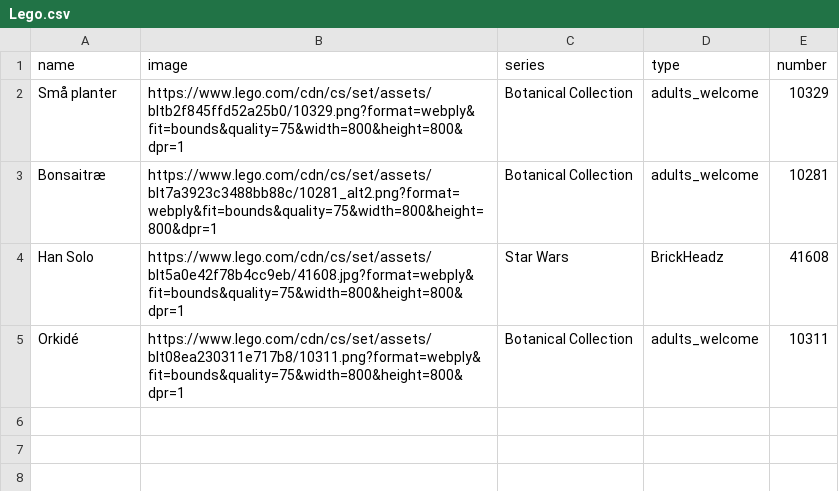
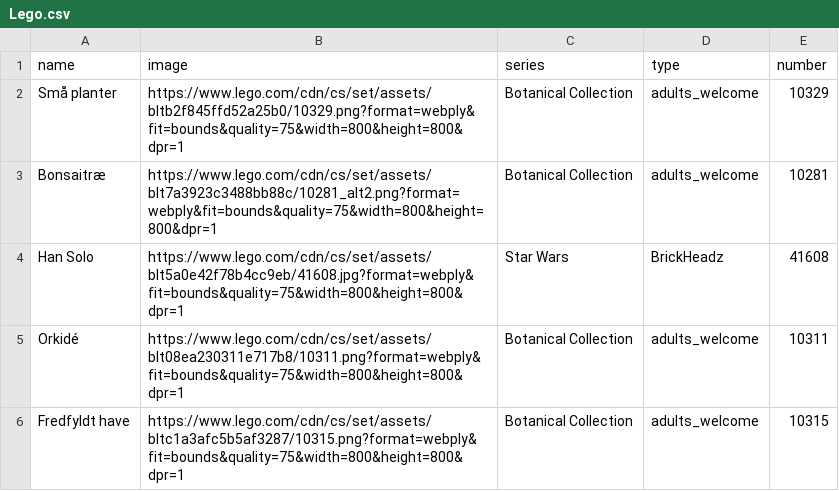
Before and after one commit to Ok4a/ok4a.github.io, a CSV file: Lego.csv, drawn as a sheet; the diff names each change by its address in the sheet, - before the commit and + after, or states it on an @@ line.

Commit message:
New lego

```diff
--- a/Lego.csv
+++ b/Lego.csv
+row 6: Fredfyldt have | https://www.lego.com/cdn/cs/set/assets/bltc1a3afc5b5af3287/10315.png?format=webply&fit=bounds&quality=75&width=800&height=800&dpr=1 | Botanical Collection | adults_welcome | 10315
```
Also changed, not shown: 4 other files.
